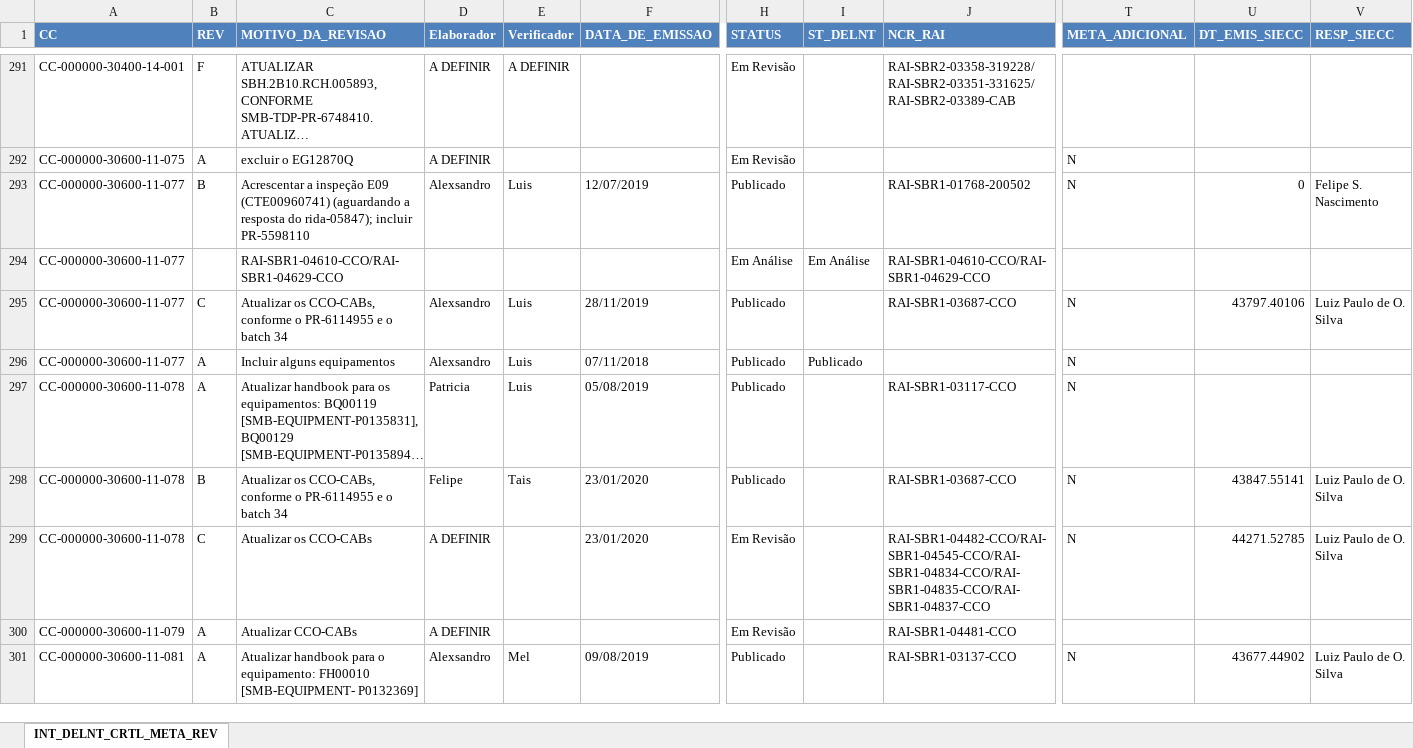
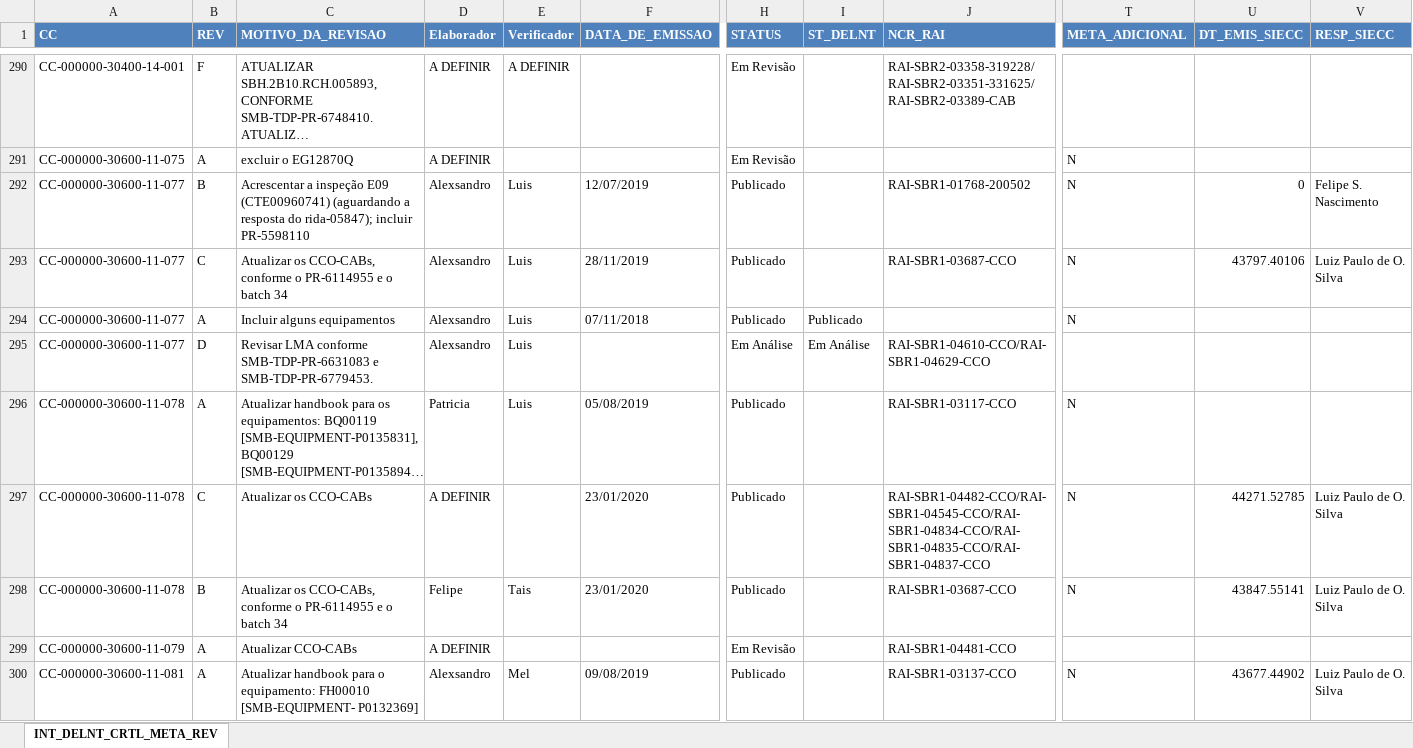
Before and after one commit to AlexsandroMO/Commands, an Excel workbook: INT_DELNT_CRTL_META_REV.xlsx, sheet INT_DELNT_CRTL_META_REV, drawn as a sheet; only a part is shown, gaps mark what is left out; long unchanged cells end in …; values as stored, in another font and other column widths than the file's, no borders; removed rows and columns are numbered as before the commit, all else as after; rows hold the shown columns only; the diff covers the shown part only; the diff names each change by its address in the sheet, - before the commit and + after, or states it on an @@ line.

Commit message:
Add files via upload

```diff
--- a/INT_DELNT_CRTL_META_REV.xlsx (sheet INT_DELNT_CRTL_META_REV)
+++ b/INT_DELNT_CRTL_META_REV.xlsx (sheet INT_DELNT_CRTL_META_REV)
-row 294: CC-000000-30600-11-077 |  | RAI-SBR1-04610-CCO/RAI-SBR1-04629-CCO |  |  |  | Em Análise | Em Análise | RAI-SBR1-04610-CCO/RAI-SBR1-04629-CCO
+row 295: CC-000000-30600-11-077 | D | Revisar LMA conforme SMB-TDP-PR-6631083 e SMB-TDP-PR-6779453. | Alexsandro | Luis |  | Em Análise | Em Análise | RAI-SBR1-04610-CCO/RAI-SBR1-04629-CCO
+row 297: CC-000000-30600-11-078 | C | Atualizar os CCO-CABs | A DEFINIR |  | 23/01/2020 | Publicado |  | RAI-SBR1-04482-CCO/RAI-SBR1-04545-CCO/RAI-SBR1-04834-CCO/RAI-SBR1-04835-CCO/RAI-SBR1-04837-CCO | N | 44271.52785 | Luiz Paulo de O. Silva
-row 299: CC-000000-30600-11-078 | C | Atualizar os CCO-CABs | A DEFINIR |  | 23/01/2020 | Em Revisão |  | RAI-SBR1-04482-CCO/RAI-SBR1-04545-CCO/RAI-SBR1-04834-CCO/RAI-SBR1-04835-CCO/RAI-SBR1-04837-CCO | N | 44271.52785 | Luiz Paulo de O. Silva
```
Also changed, not shown: 73 added rows, 35 removed rows, 270 moved rows and 145 edited cells elsewhere in this sheet.
